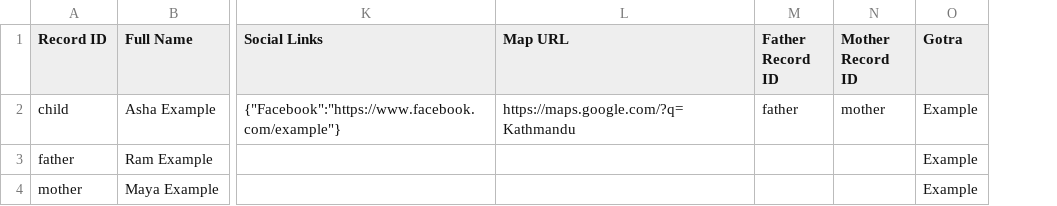
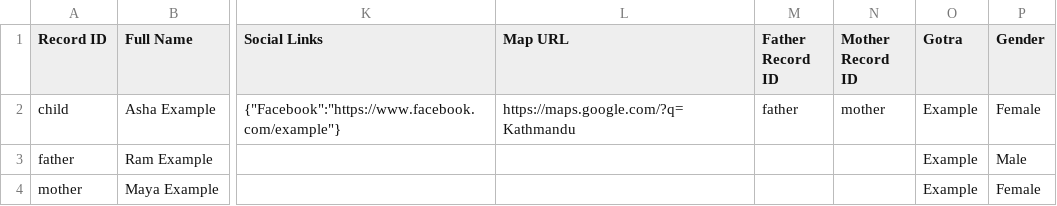
Before and after one commit to webdhakal/family-tree, a CSV file: apps/web/public/family-example.csv, drawn as a sheet; only a part is shown, gaps mark what is left out; the diff names each change by its address in the sheet, - before the commit and + after, or states it on an @@ line.

Commit message:
Add generation search and offline family trees

```diff
--- a/apps/web/public/family-example.csv
+++ b/apps/web/public/family-example.csv
+column P (Gender), rows 2-4: Female | Male | Female
```
Also changed, not shown: 30 other files.
